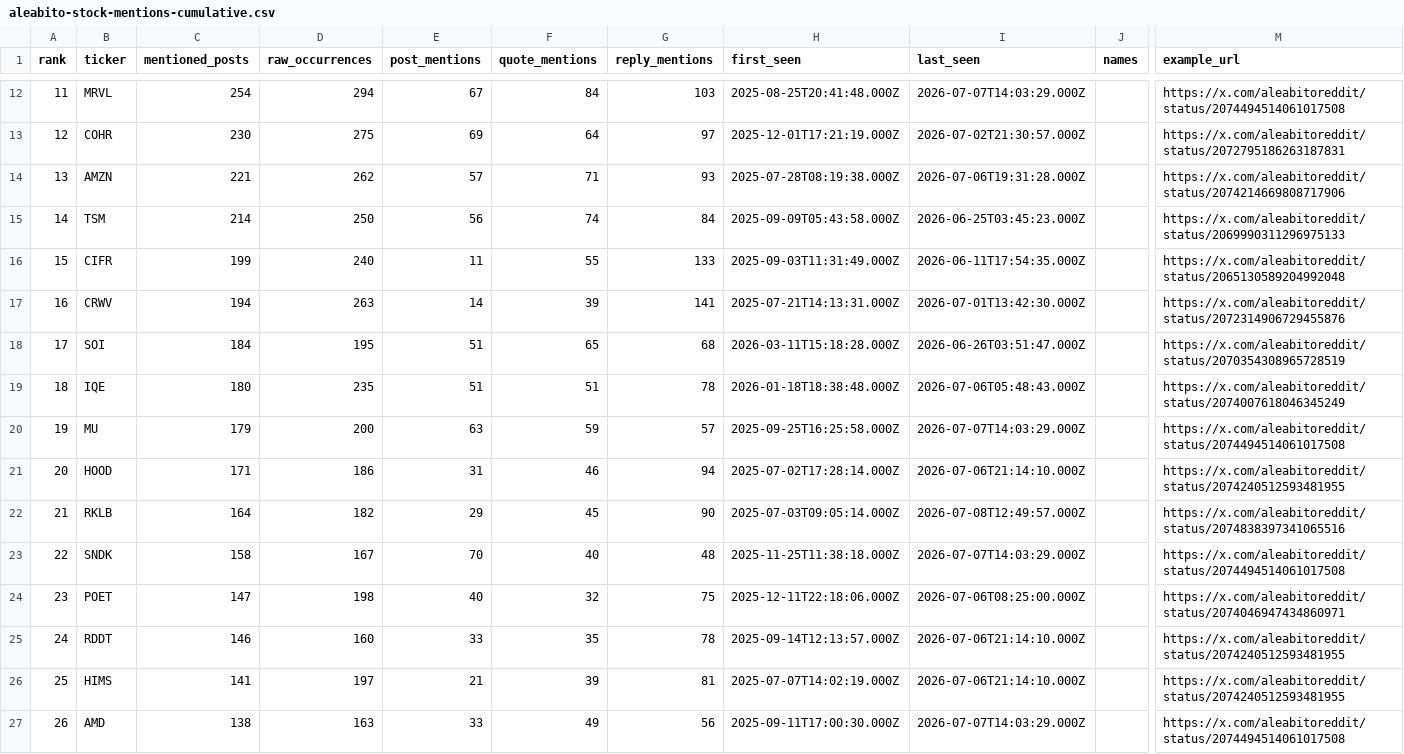
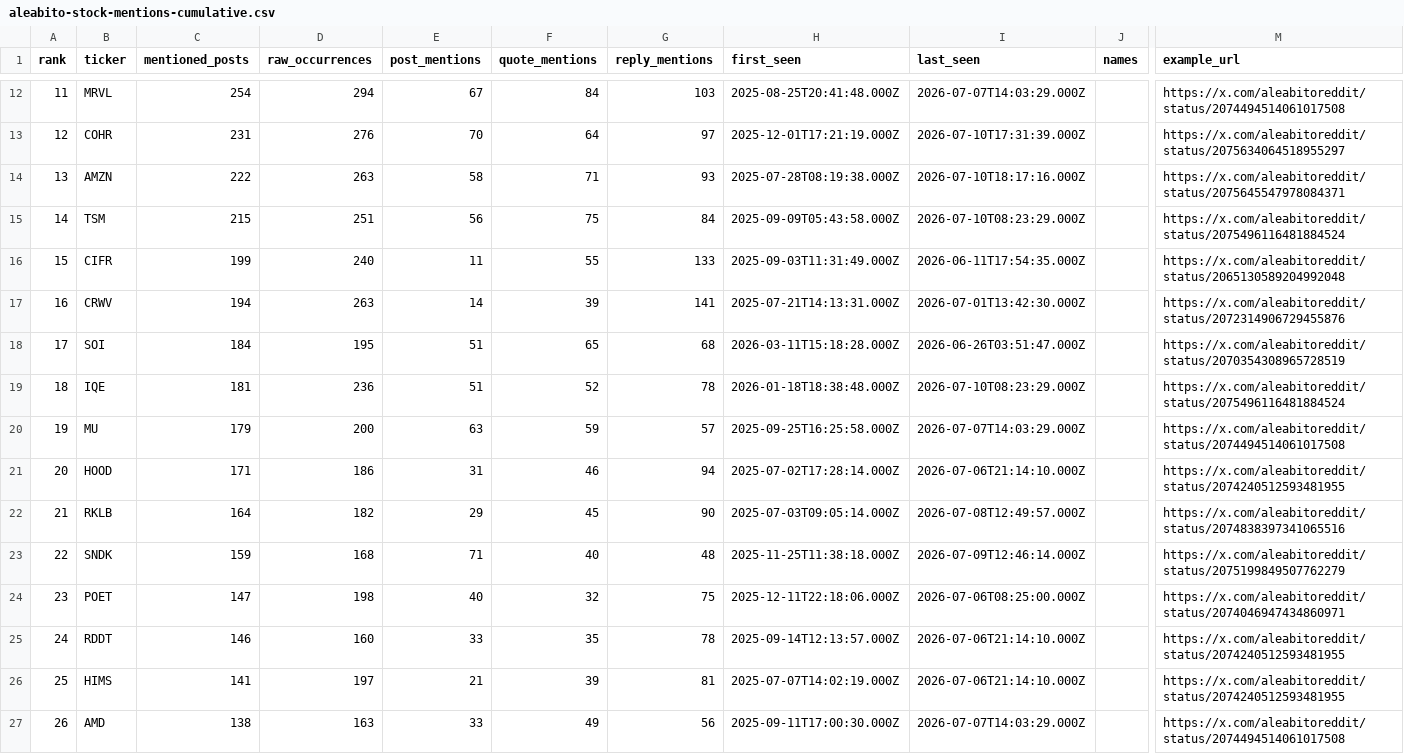
Before and after one commit to lanfuli/follow-aleabito-skill, a CSV file: reports/aleabito-stock-mentions-cumulative.csv, drawn as a sheet; only a part is shown, gaps mark what is left out; the diff covers the shown part only; the diff names each change by its address in the sheet, - before the commit and + after, or states it on an @@ line.

```diff
--- a/reports/aleabito-stock-mentions-cumulative.csv
+++ b/reports/aleabito-stock-mentions-cumulative.csv
-C13 (mentioned_posts): 230
+C13 (mentioned_posts): 231
-D13 (raw_occurrences): 275
+D13 (raw_occurrences): 276
-E13 (post_mentions): 69
+E13 (post_mentions): 70
-I13 (last_seen): 2026-07-02T21:30:57.000Z
+I13 (last_seen): 2026-07-10T17:31:39.000Z
-M13 (example_url): https://x.com/aleabitoreddit/status/2072795186263187831
+M13 (example_url): https://x.com/aleabitoreddit/status/2075634064518955297
-C14 (mentioned_posts): 221
+C14 (mentioned_posts): 222
-D14 (raw_occurrences): 262
+D14 (raw_occurrences): 263
-E14 (post_mentions): 57
+E14 (post_mentions): 58
-I14 (last_seen): 2026-07-06T19:31:28.000Z
+I14 (last_seen): 2026-07-10T18:17:16.000Z
-M14 (example_url): https://x.com/aleabitoreddit/status/2074214669808717906
+M14 (example_url): https://x.com/aleabitoreddit/status/2075645547978084371
-C15 (mentioned_posts): 214
+C15 (mentioned_posts): 215
-D15 (raw_occurrences): 250
+D15 (raw_occurrences): 251
-F15 (quote_mentions): 74
+F15 (quote_mentions): 75
-I15 (last_seen): 2026-06-25T03:45:23.000Z
+I15 (last_seen): 2026-07-10T08:23:29.000Z
-M15 (example_url): https://x.com/aleabitoreddit/status/2069990311296975133
+M15 (example_url): https://x.com/aleabitoreddit/status/2075496116481884524
-C19 (mentioned_posts): 180
+C19 (mentioned_posts): 181
-D19 (raw_occurrences): 235
+D19 (raw_occurrences): 236
-F19 (quote_mentions): 51
+F19 (quote_mentions): 52
-I19 (last_seen): 2026-07-06T05:48:43.000Z
+I19 (last_seen): 2026-07-10T08:23:29.000Z
-M19 (example_url): https://x.com/aleabitoreddit/status/2074007618046345249
+M19 (example_url): https://x.com/aleabitoreddit/status/2075496116481884524
-C23 (mentioned_posts): 158
+C23 (mentioned_posts): 159
-D23 (raw_occurrences): 167
+D23 (raw_occurrences): 168
-E23 (post_mentions): 70
+E23 (post_mentions): 71
-I23 (last_seen): 2026-07-07T14:03:29.000Z
+I23 (last_seen): 2026-07-09T12:46:14.000Z
-M23 (example_url): https://x.com/aleabitoreddit/status/2074494514061017508
+M23 (example_url): https://x.com/aleabitoreddit/status/2075199849507762279
```
Also changed, not shown: 5 added rows, 4 removed rows, 33 edited cells and row numbers in column A elsewhere in this file, reports/aleabito-stock-mentions-daily.csv, 5 other files.
